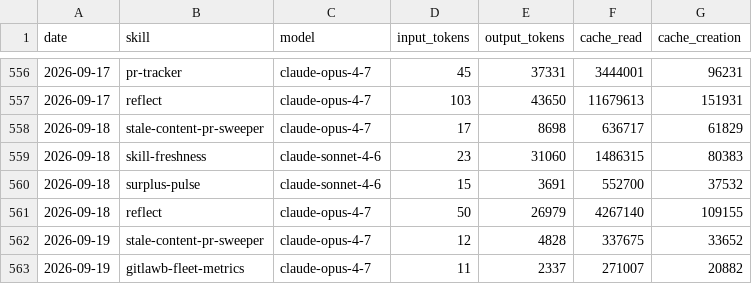
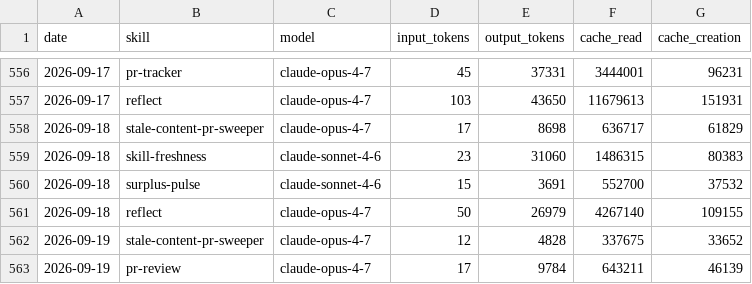
Before and after one commit to swarm-ai-research/aeon, a CSV file: memory/token-usage.csv, drawn as a sheet; only a part is shown, gaps mark what is left out.

Commit message:
chore(pr-review): auto-commit 2026-09-19

```diff
--- a/memory/token-usage.csv
+++ b/memory/token-usage.csv
@@ -562,2 +562,2 @@ date,skill,model,input_tokens,output_tokens,cache_read,cache_creation
 2026-09-19,stale-content-pr-sweeper,claude-opus-4-7,12,4828,337675,33652
-2026-09-19,gitlawb-fleet-metrics,claude-opus-4-7,11,2337,271007,20882
+2026-09-19,pr-review,claude-opus-4-7,17,9784,643211,46139
```
Also changed, not shown: 5 other files.
